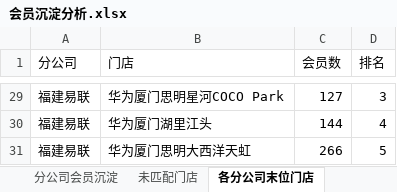
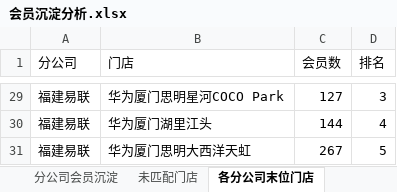
Before and after one commit to panghao007/retail-dashboard, an Excel workbook: member_deposit/会员沉淀分析.xlsx, sheet 各分公司末位门店, drawn as a sheet; only a part is shown, gaps mark what is left out; values as stored, in another font and other column widths than the file's, no borders; the diff covers the shown part only; the diff names each change by its address in the sheet, - before the commit and + after, or states it on an @@ line.

```diff
--- a/member_deposit/会员沉淀分析.xlsx (sheet 各分公司末位门店)
+++ b/member_deposit/会员沉淀分析.xlsx (sheet 各分公司末位门店)
-C31 (会员数): 266
+C31 (会员数): 267
```
Also changed, not shown: 26 edited cells elsewhere in this sheet, sheet 分公司会员沉淀, sheet 未匹配门店, 5 other files.
